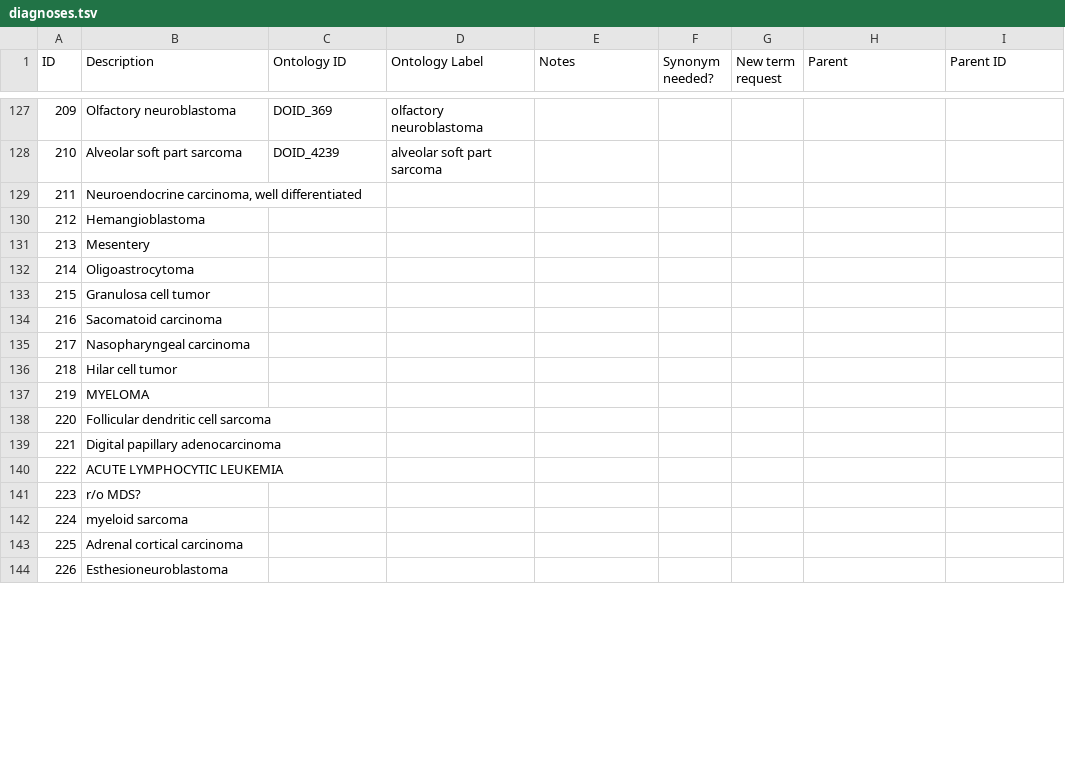
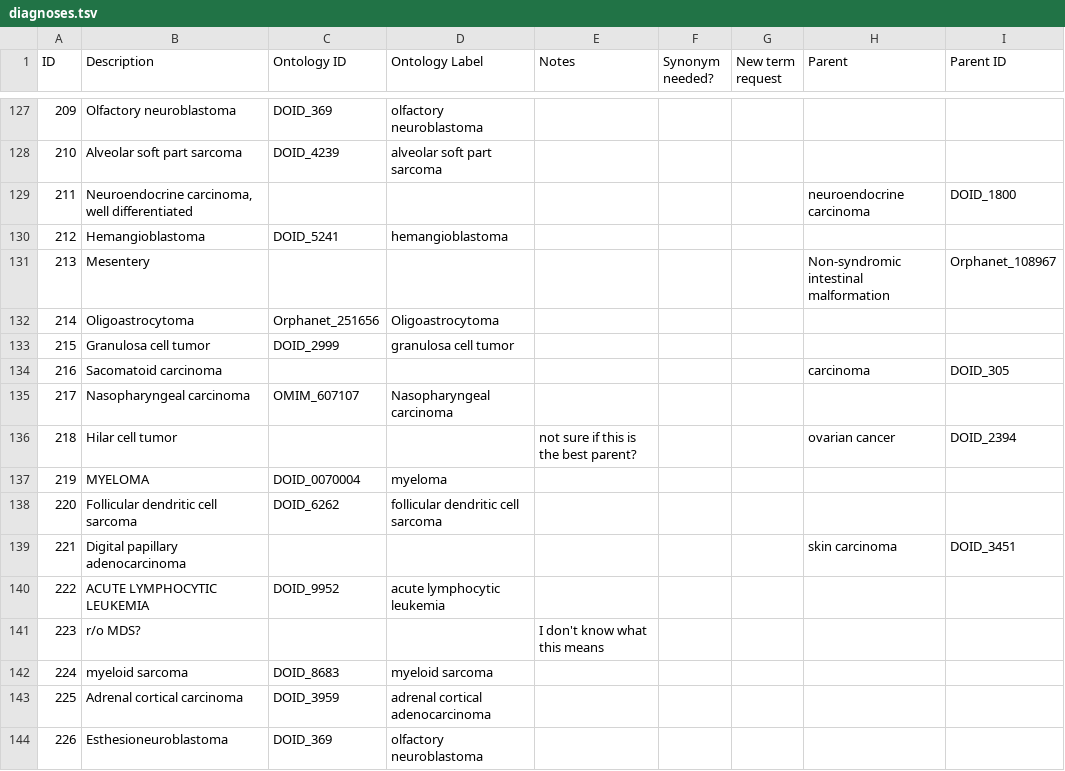
Before and after one commit to monarch-initiative/mckb, a TSV file: resources/mappings/diagnoses.tsv, drawn as a sheet; only a part is shown, gaps mark what is left out; the diff covers the shown part only.

Commit message:
mappings for diagnoses.tsv

```diff
--- a/resources/mappings/diagnoses.tsv
+++ b/resources/mappings/diagnoses.tsv
@@ -128,17 +128,17 @@ ID	Description	Ontology ID	Ontology Label	Notes	Synonym needed?	New term request
 210	Alveolar soft part sarcoma	DOID_4239	alveolar soft part sarcoma					
-211	"Neuroendocrine carcinoma, well differentiated"							
-212	Hemangioblastoma							
-213	Mesentery							
-214	Oligoastrocytoma							
-215	Granulosa cell tumor							
-216	Sacomatoid carcinoma							
-217	Nasopharyngeal carcinoma							
-218	Hilar cell tumor							
-219	MYELOMA							
-220	Follicular dendritic cell sarcoma							
-221	Digital papillary adenocarcinoma							
-222	ACUTE LYMPHOCYTIC LEUKEMIA							
-223	r/o MDS?							
-224	myeloid sarcoma							
-225	Adrenal cortical carcinoma							
-226	Esthesioneuroblastoma							
+211	"Neuroendocrine carcinoma, well differentiated"						neuroendocrine carcinoma	DOID_1800
+212	Hemangioblastoma	DOID_5241	hemangioblastoma					
+213	Mesentery						Non-syndromic intestinal malformation	Orphanet_108967
+214	Oligoastrocytoma	Orphanet_251656	Oligoastrocytoma					
+215	Granulosa cell tumor	DOID_2999	granulosa cell tumor					
+216	Sacomatoid carcinoma						carcinoma	DOID_305
+217	Nasopharyngeal carcinoma	OMIM_607107	Nasopharyngeal carcinoma					
+218	Hilar cell tumor			not sure if this is the best parent?			ovarian cancer	DOID_2394
+219	MYELOMA	DOID_0070004	myeloma					
+220	Follicular dendritic cell sarcoma	DOID_6262	follicular dendritic cell sarcoma					
+221	Digital papillary adenocarcinoma						skin carcinoma	DOID_3451
+222	ACUTE LYMPHOCYTIC LEUKEMIA	DOID_9952	acute lymphocytic leukemia					
+223	r/o MDS?			I don't know what this means				
+224	myeloid sarcoma	DOID_8683	myeloid sarcoma					
+225	Adrenal cortical carcinoma	DOID_3959	adrenal cortical adenocarcinoma					
+226	Esthesioneuroblastoma	DOID_369	olfactory neuroblastoma					
```
Also changed, not shown: 1 edited cell elsewhere in this file.
